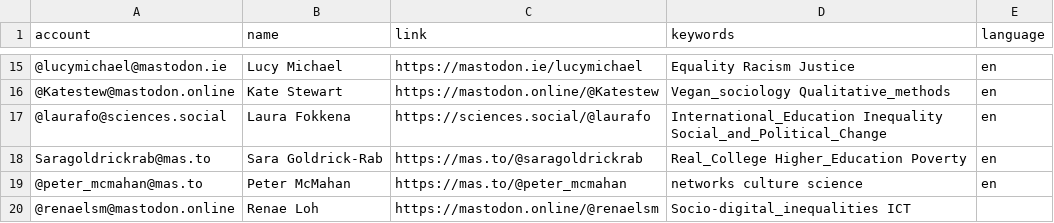
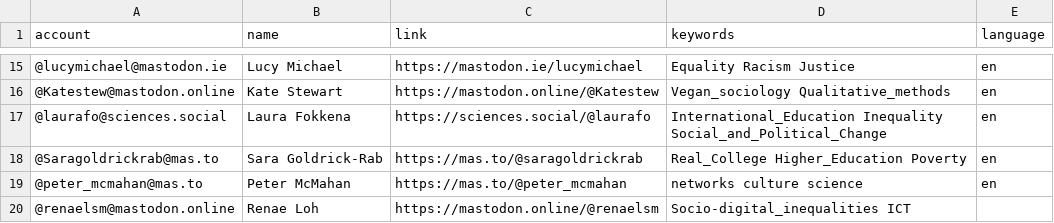
Before and after one commit to trutzig89182/Mastodon-Sociologists, a CSV file: resources/users.csv, drawn as a sheet; only a part is shown, gaps mark what is left out.

Commit message:
Update users.csv

```diff
--- a/resources/users.csv
+++ b/resources/users.csv
@@ -17,3 +17,3 @@ account,name,link,keywords,language
 @laurafo@sciences.social,Laura Fokkena,https://sciences.social/@laurafo,International_Education Inequality Social_and_Political_Change,en
-Saragoldrickrab@mas.to,Sara Goldrick-Rab,https://mas.to/@saragoldrickrab,Real_College Higher_Education Poverty,en
+@Saragoldrickrab@mas.to,Sara Goldrick-Rab,https://mas.to/@saragoldrickrab,Real_College Higher_Education Poverty,en
 @peter_mcmahan@mas.to ,Peter McMahan,https://mas.to/@peter_mcmahan,networks culture science,en
```
